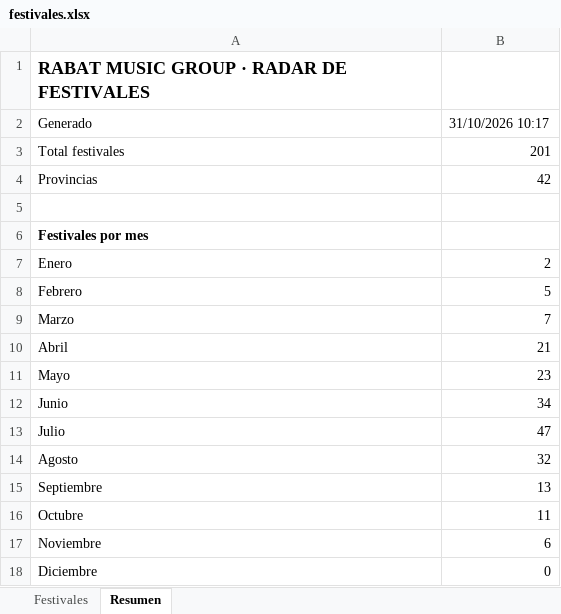
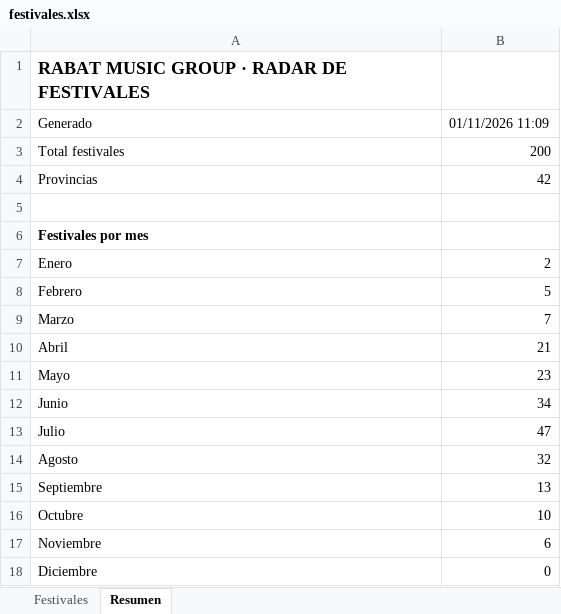
Before and after one commit to magodago/radar-rabat, an Excel workbook: data/festivales.xlsx, sheet Resumen, drawn as a sheet; values as stored, in another font and other column widths than the file's, no borders; the diff names each change by its address in the sheet, - before the commit and + after, or states it on an @@ line.

```diff
--- a/data/festivales.xlsx (sheet Resumen)
+++ b/data/festivales.xlsx (sheet Resumen)
-B2: 31/10/2026 10:17
+B2: 01/11/2026 11:09
-B3: 201
+B3: 200
-B16: 11
+B16: 10
```
Also changed, not shown: sheet Festivales, 5 other files.
